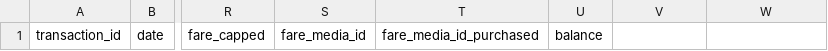
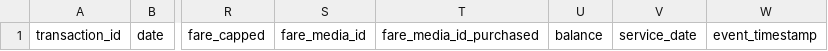
Before and after one commit to TIDES-transit/TIDES, a CSV file: samples/template/TIDES/fare_transactions.csv, drawn as a sheet; only a part is shown, gaps mark what is left out; the diff names each change by its address in the sheet, - before the commit and + after, or states it on an @@ line.

Commit message:
update template data

```diff
--- a/samples/template/TIDES/fare_transactions.csv
+++ b/samples/template/TIDES/fare_transactions.csv
-V1: (empty)
+V1: service_date
-W1: (empty)
+W1: event_timestamp
```
Also changed, not shown: samples/template/TIDES/station_activities.csv, samples/template/TIDES/stop_visits.csv, 9 other files.
